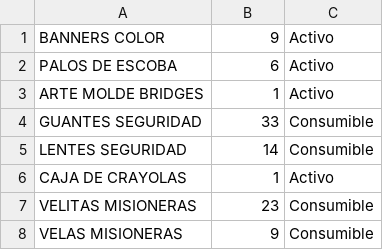
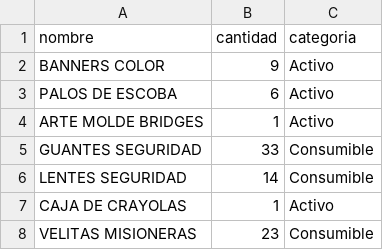
Before and after one commit to anthony-gamio/bridges-ops, a CSV file: inventario.csv, drawn as a sheet; only a part is shown; the shorter side is filled out with more unchanged rows.

```diff
--- a/inventario.csv
+++ b/inventario.csv
@@ -1 +1,2 @@
+nombre,cantidad,categoria
 BANNERS COLOR,9,Activo
```
Also changed, not shown: 1 other file.
